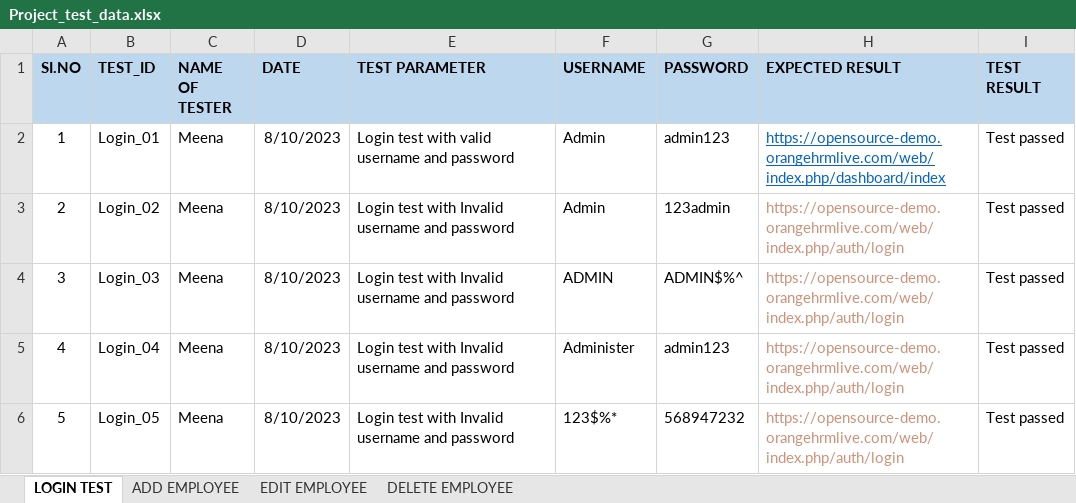
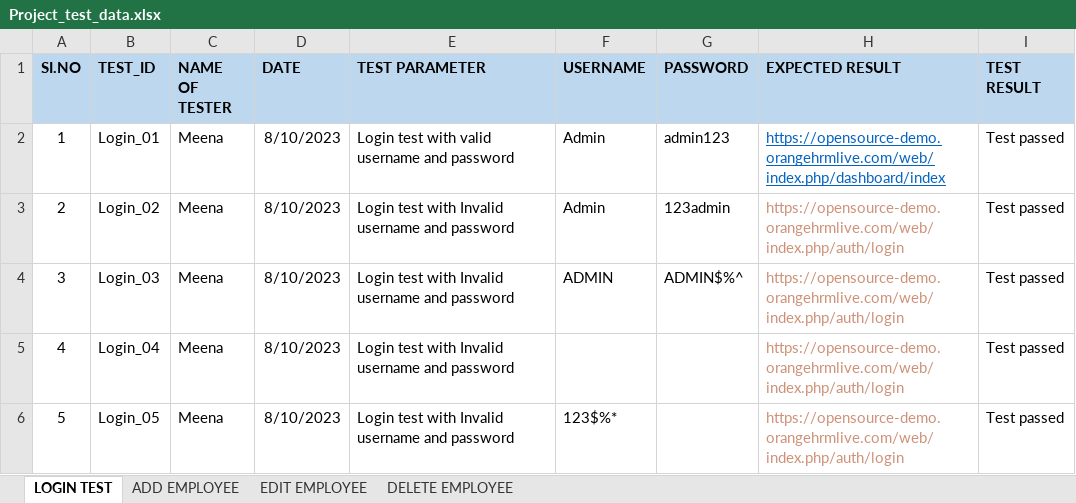
Before and after one commit to meena138/orange-hrm-tests, an Excel workbook: Project_test_data.xlsx, sheet LOGIN TEST, drawn as a sheet; values as stored, in another font and other column widths than the file's, no borders; the diff names each change by its address in the sheet, - before the commit and + after, or states it on an @@ line.

```diff
--- a/Project_test_data.xlsx (sheet LOGIN TEST)
+++ b/Project_test_data.xlsx (sheet LOGIN TEST)
-F5 (USERNAME): Administer
+F5 (USERNAME): (empty)
-G5 (PASSWORD): admin123
+G5 (PASSWORD): (empty)
-G6 (PASSWORD): 568947232
+G6 (PASSWORD): (empty)
```
Also changed, not shown: sheet EDIT EMPLOYEE, 4 other files.
